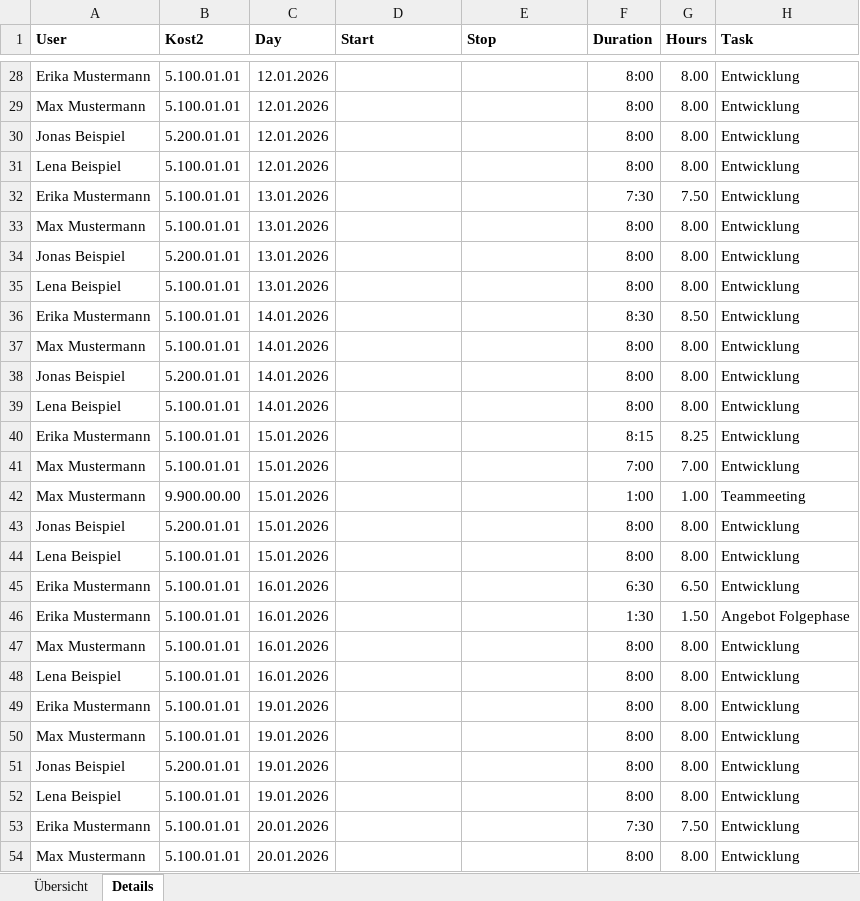
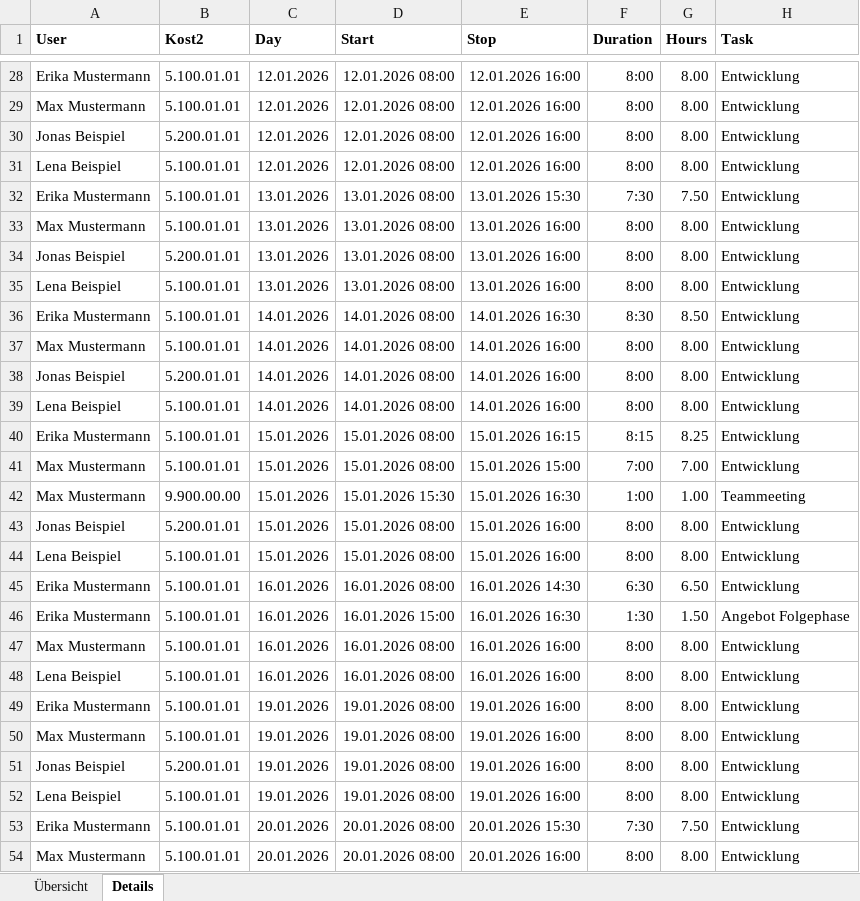
Before and after one commit to Judgeman/TimeBookingAnalyzer, an Excel workbook: sample-data/Beispiel-Export_2026-10-31.xlsx, sheet Details, drawn as a sheet; only a part is shown, gaps mark what is left out; values as stored, in another font and other column widths than the file's, no borders; the diff covers the shown part only; the diff names each change by its address in the sheet, - before the commit and + after, or states it on an @@ line.

```diff
--- a/sample-data/Beispiel-Export_2026-10-31.xlsx (sheet Details)
+++ b/sample-data/Beispiel-Export_2026-10-31.xlsx (sheet Details)
-D28:D31 (Start): (empty)
+D28:D31 (Start): 12.01.2026 08:00
-E28:E31 (Stop): (empty)
+E28:E31 (Stop): 12.01.2026 16:00
-D32:D35 (Start): (empty)
+D32:D35 (Start): 13.01.2026 08:00
-E32 (Stop): (empty)
+E32 (Stop): 13.01.2026 15:30
-E33:E35 (Stop): (empty)
+E33:E35 (Stop): 13.01.2026 16:00
-D36:D39 (Start): (empty)
+D36:D39 (Start): 14.01.2026 08:00
-E36 (Stop): (empty)
+E36 (Stop): 14.01.2026 16:30
-E37:E39 (Stop): (empty)
+E37:E39 (Stop): 14.01.2026 16:00
-D40:D41 (Start): (empty)
+D40:D41 (Start): 15.01.2026 08:00
-E40 (Stop): (empty)
+E40 (Stop): 15.01.2026 16:15
-E41 (Stop): (empty)
+E41 (Stop): 15.01.2026 15:00
-D42 (Start): (empty)
+D42 (Start): 15.01.2026 15:30
-E42 (Stop): (empty)
+E42 (Stop): 15.01.2026 16:30
-D43:D44 (Start): (empty)
+D43:D44 (Start): 15.01.2026 08:00
-E43:E44 (Stop): (empty)
+E43:E44 (Stop): 15.01.2026 16:00
-D45 (Start): (empty)
+D45 (Start): 16.01.2026 08:00
-E45 (Stop): (empty)
+E45 (Stop): 16.01.2026 14:30
-D46 (Start): (empty)
+D46 (Start): 16.01.2026 15:00
-E46 (Stop): (empty)
+E46 (Stop): 16.01.2026 16:30
-D47:D48 (Start): (empty)
+D47:D48 (Start): 16.01.2026 08:00
-E47:E48 (Stop): (empty)
+E47:E48 (Stop): 16.01.2026 16:00
-D49:D52 (Start): (empty)
+D49:D52 (Start): 19.01.2026 08:00
-E49:E52 (Stop): (empty)
+E49:E52 (Stop): 19.01.2026 16:00
-D53:D54 (Start): (empty)
+D53:D54 (Start): 20.01.2026 08:00
-E53 (Stop): (empty)
+E53 (Stop): 20.01.2026 15:30
-E54 (Stop): (empty)
+E54 (Stop): 20.01.2026 16:00
```
Also changed, not shown: 1730 edited cells elsewhere in this sheet, 32 other files.
